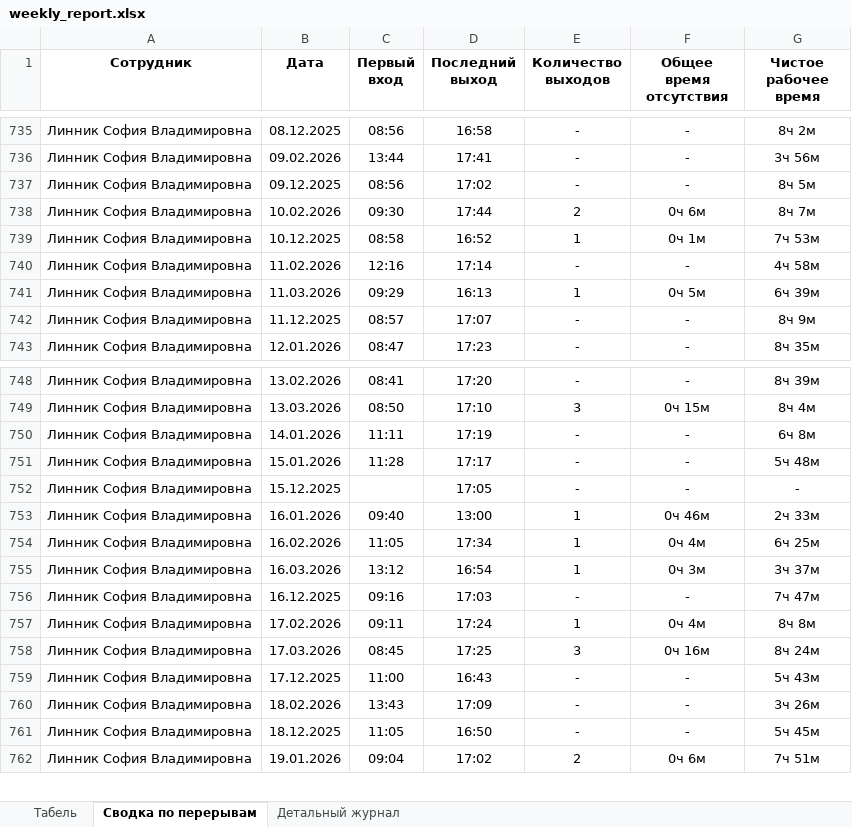
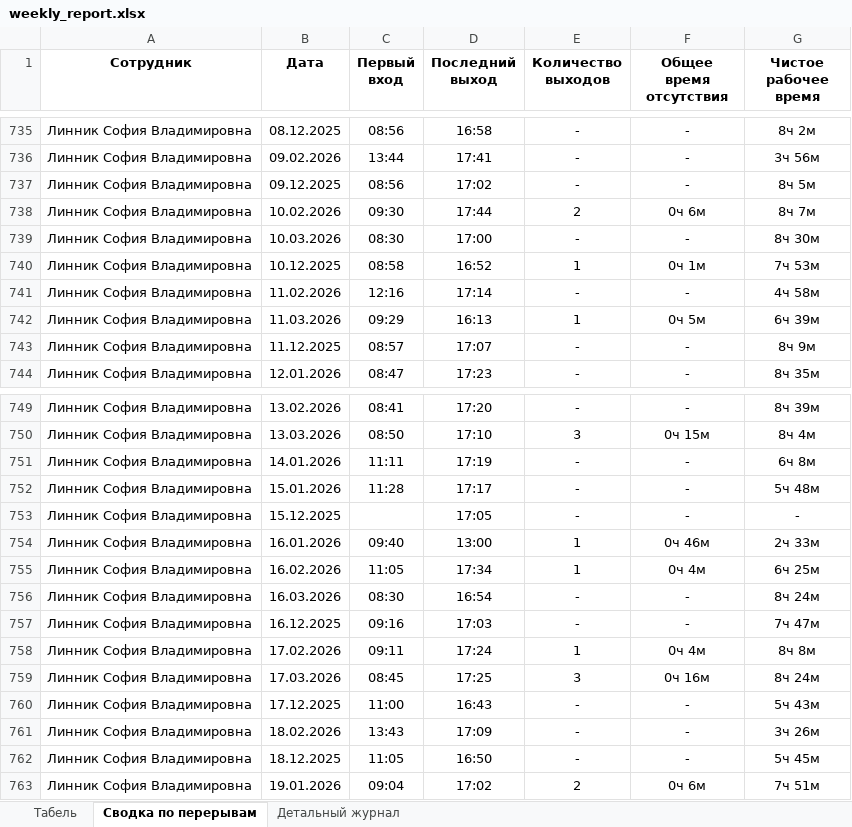
Before and after one commit to genji1451/scud, an Excel workbook: weekly_report.xlsx, sheet Сводка по перерывам, drawn as a sheet; only a part is shown, gaps mark what is left out; values as stored, in another font and other column widths than the file's, no borders; addresses are those after the commit; the diff names each change by its address in the sheet, - before the commit and + after, or states it on an @@ line.

```diff
--- a/weekly_report.xlsx (sheet Сводка по перерывам)
+++ b/weekly_report.xlsx (sheet Сводка по перерывам)
+row 739: Линник София Владимировна | 10.03.2026 | 08:30 | 17:00 | - | - | 8ч 30м
-C756 (Первый вход): 13:12
+C756 (Первый вход): 08:30
-E756 (Количество выходов): 1
+E756 (Количество выходов): -
-F756 (Общее время отсутствия): 0ч 3м
+F756 (Общее время отсутствия): -
-G756 (Чистое рабочее время): 3ч 37м
+G756 (Чистое рабочее время): 8ч 24м
```
Also changed, not shown: sheet Табель, breaks_report.xlsx, 13 other files.
